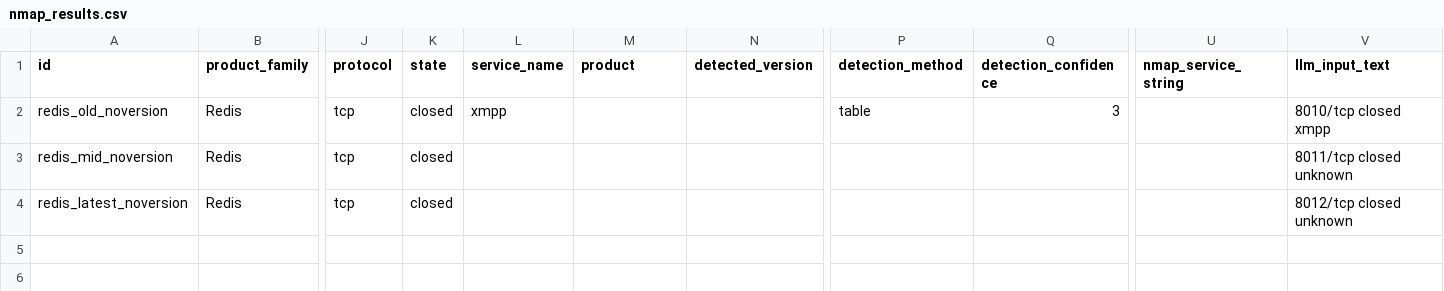
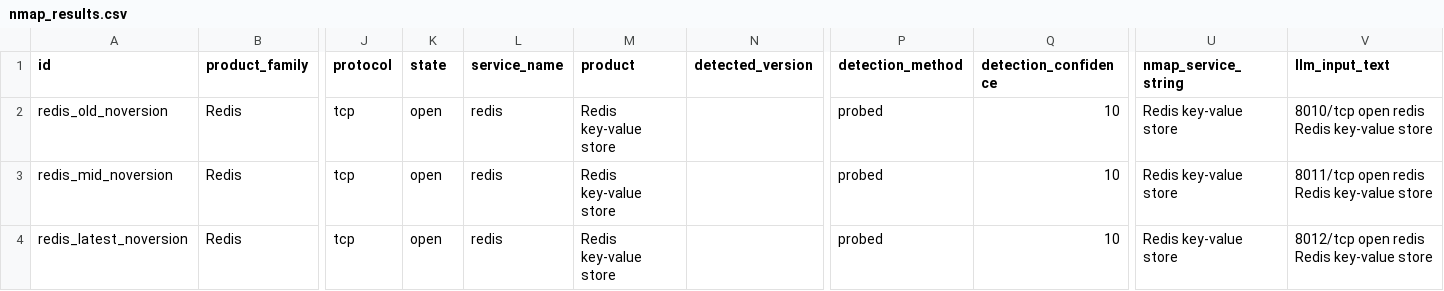
Before and after one commit to manInTuxedo/MASTER-2027, a CSV file: nmap-lab/results_incomplete/nmap_results.csv, drawn as a sheet; only a part is shown, gaps mark what is left out; the diff names each change by its address in the sheet, - before the commit and + after, or states it on an @@ line.

```diff
--- a/nmap-lab/results_incomplete/nmap_results.csv
+++ b/nmap-lab/results_incomplete/nmap_results.csv
-K2:K4 (state): closed
+K2:K4 (state): open
-L2 (service_name): xmpp
+L2 (service_name): redis
-M2:M4 (product): (empty)
+M2:M4 (product): Redis key-value store
-P2 (detection_method): table
+P2 (detection_method): probed
-Q2 (detection_confidence): 3
+Q2 (detection_confidence): 10
-U2:U4 (nmap_service_string): (empty)
+U2:U4 (nmap_service_string): Redis key-value store
-V2 (llm_input_text): 8010/tcp closed xmpp
+V2 (llm_input_text): 8010/tcp open redis Redis key-value store
-L3:L4 (service_name): (empty)
+L3:L4 (service_name): redis
-P3:P4 (detection_method): (empty)
+P3:P4 (detection_method): probed
-Q3:Q4 (detection_confidence): (empty)
+Q3:Q4 (detection_confidence): 10
-V3 (llm_input_text): 8011/tcp closed unknown
+V3 (llm_input_text): 8011/tcp open redis Redis key-value store
-V4 (llm_input_text): 8012/tcp closed unknown
+V4 (llm_input_text): 8012/tcp open redis Redis key-value store
```
Also changed, not shown: 13 other files.
